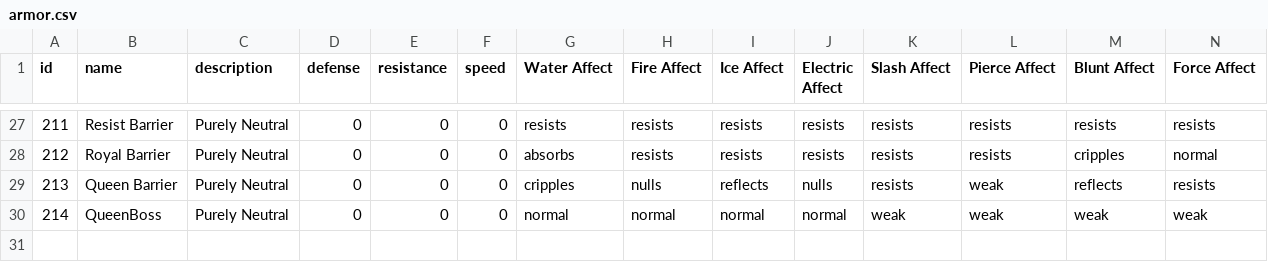
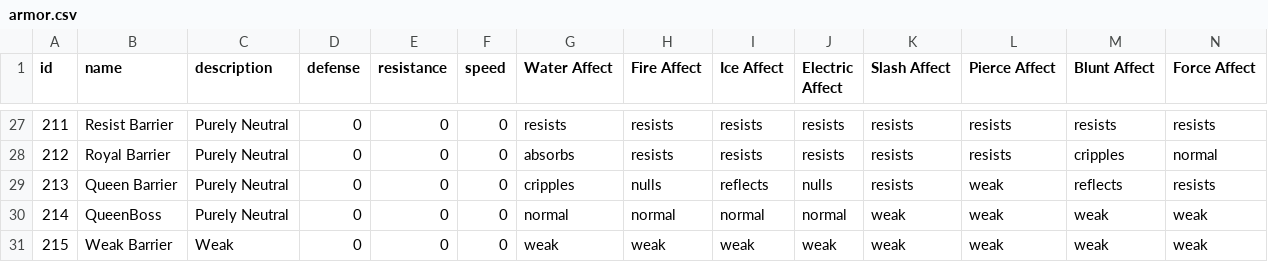
Before and after one commit to TjayCargle/Transference, a CSV file: Transference/Assets/Resources/armor.csv, drawn as a sheet; only a part is shown, gaps mark what is left out.

```diff
--- a/Transference/Assets/Resources/armor.csv
+++ b/Transference/Assets/Resources/armor.csv
@@ -30 +30,2 @@ id, name, description, defense, resistance, speed, Water Affect, Fire Affect, Ic
 214,QueenBoss,Purely Neutral, 0, 0, 0, normal,normal,normal,normal,weak,weak, weak,weak
+215,Weak Barrier, Weak,0,0,0, weak, weak, weak, weak, weak, weak, weak, weak
```
Also changed, not shown: Transference/Assets/Resources/enemies.csv, Transference/Assets/Resources/maps/Forest.csv, 14 other files.
